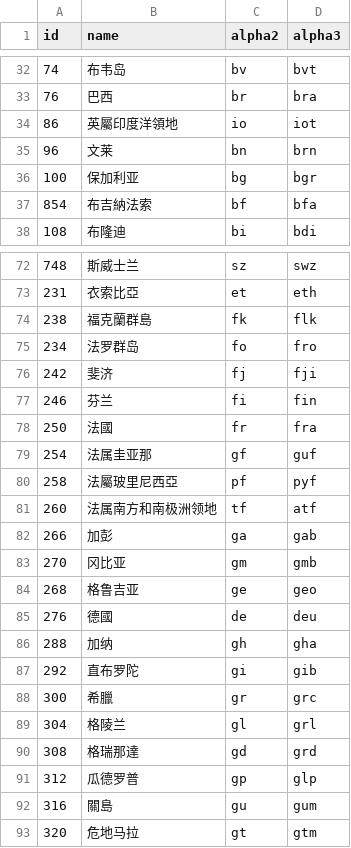
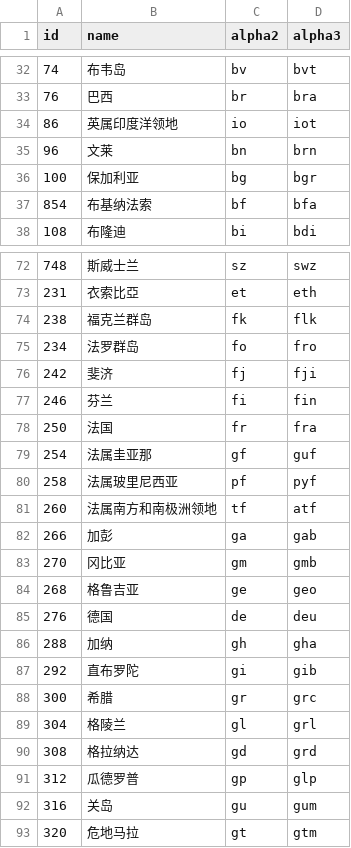
Before and after one commit to US-China-Health-Summit/DailyReport, a CSV file: translation/world_cn.csv, drawn as a sheet; only a part is shown, gaps mark what is left out; the diff covers the shown part only.

```diff
--- a/translation/world_cn.csv
+++ b/translation/world_cn.csv
@@ -33,6 +33,6 @@ id,name,alpha2,alpha3
 76,巴西,br,bra
-86,英屬印度洋領地,io,iot
+86,英属印度洋领地,io,iot
 96,文莱,bn,brn
 100,保加利亚,bg,bgr
-854,布吉納法索,bf,bfa
+854,布基纳法索,bf,bfa
 108,布隆迪,bi,bdi
@@ -73,3 +73,3 @@ id,name,alpha2,alpha3
 231,衣索比亞,et,eth
-238,福克蘭群島,fk,flk
+238,福克兰群岛,fk,flk
 234,法罗群岛,fo,fro
@@ -77,5 +77,5 @@ id,name,alpha2,alpha3
 246,芬兰,fi,fin
-250,法國,fr,fra
+250,法国,fr,fra
 254,法属圭亚那,gf,guf
-258,法屬玻里尼西亞,pf,pyf
+258,法属玻里尼西亚,pf,pyf
 260,法属南方和南极洲领地,tf,atf
@@ -84,10 +84,10 @@ id,name,alpha2,alpha3
 268,格鲁吉亚,ge,geo
-276,德國,de,deu
+276,德国,de,deu
 288,加纳,gh,gha
 292,直布罗陀,gi,gib
-300,希臘,gr,grc
+300,希腊,gr,grc
 304,格陵兰,gl,grl
-308,格瑞那達,gd,grd
+308,格拉纳达,gd,grd
 312,瓜德罗普,gp,glp
-316,關島,gu,gum
+316,关岛,gu,gum
 320,危地马拉,gt,gtm
```
Also changed, not shown: 42 edited cells elsewhere in this file, 1 other file.
